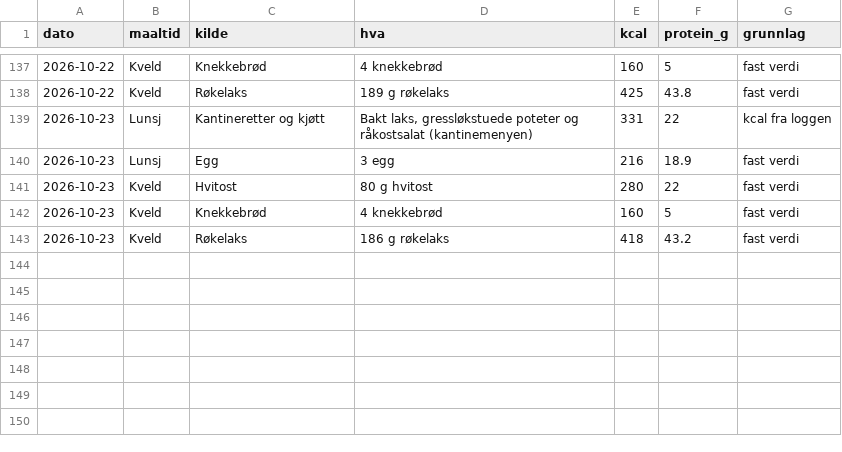
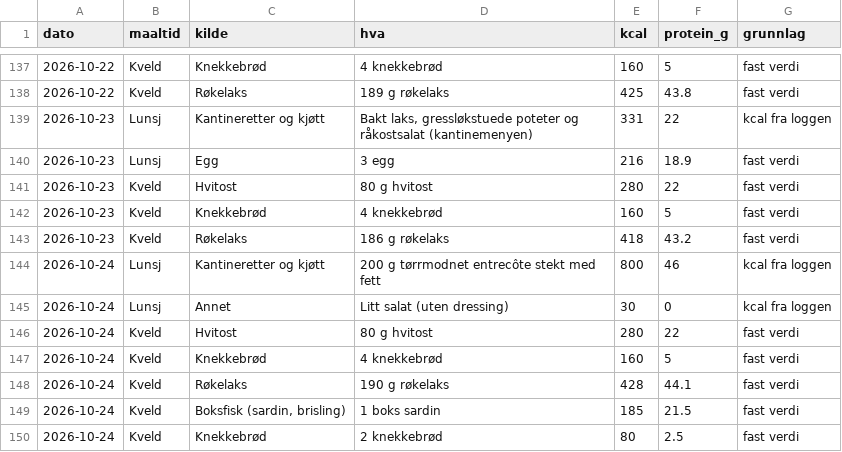
Before and after one commit to oddove-dev/vektagent, a CSV file: data/matkilder.csv, drawn as a sheet; only a part is shown, gaps mark what is left out.

```diff
--- a/data/matkilder.csv
+++ b/data/matkilder.csv
@@ -143 +143,8 @@ dato,maaltid,kilde,hva,kcal,protein_g,grunnlag
 2026-10-23,Kveld,Røkelaks,186 g røkelaks,418,43.2,fast verdi
+2026-10-24,Lunsj,Kantineretter og kjøtt,200 g tørrmodnet entrecôte stekt med fett,800,46,kcal fra loggen
+2026-10-24,Lunsj,Annet,Litt salat (uten dressing),30,0,kcal fra loggen
+2026-10-24,Kveld,Hvitost,80 g hvitost,280,22,fast verdi
+2026-10-24,Kveld,Knekkebrød,4 knekkebrød,160,5,fast verdi
+2026-10-24,Kveld,Røkelaks,190 g røkelaks,428,44.1,fast verdi
+2026-10-24,Kveld,"Boksfisk (sardin, brisling)",1 boks sardin,185,21.5,fast verdi
+2026-10-24,Kveld,Knekkebrød,2 knekkebrød,80,2.5,fast verdi
```
Also changed, not shown: data/mat.csv, 1 other file.
